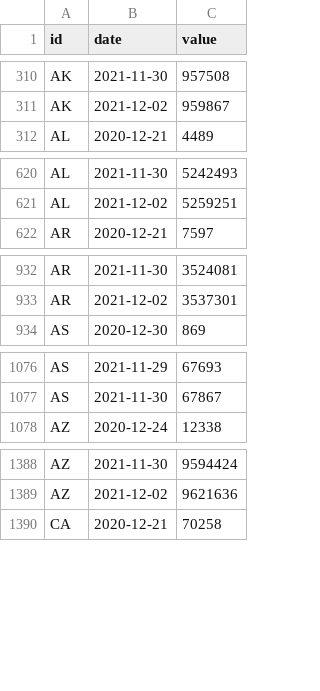
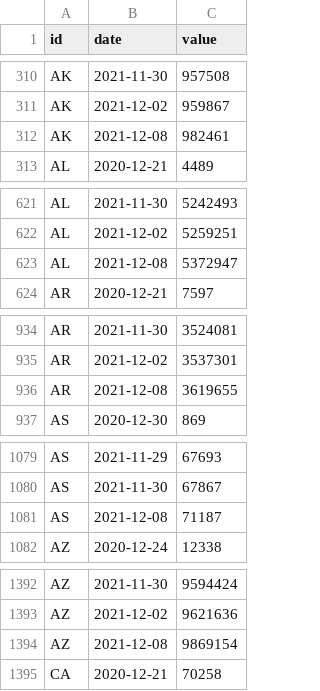
Before and after one commit to BloombergGraphics/covid-vaccine-tracker-data, a CSV file: data/historical-usa-doses-administered.csv, drawn as a sheet; only a part is shown, gaps mark what is left out; the diff covers the shown part only; the diff names each change by its address in the sheet, - before the commit and + after, or states it on an @@ line.

```diff
--- a/data/historical-usa-doses-administered.csv
+++ b/data/historical-usa-doses-administered.csv
+row 312: AK | 2021-12-08 | 982461
+row 623: AL | 2021-12-08 | 5372947
+row 936: AR | 2021-12-08 | 3619655
+row 1081: AS | 2021-12-08 | 71187
+row 1394: AZ | 2021-12-08 | 9869154
```
Also changed, not shown: 61 added rows elsewhere in this file, data/current-global.csv, data/current-usa.csv, 2 other files.
